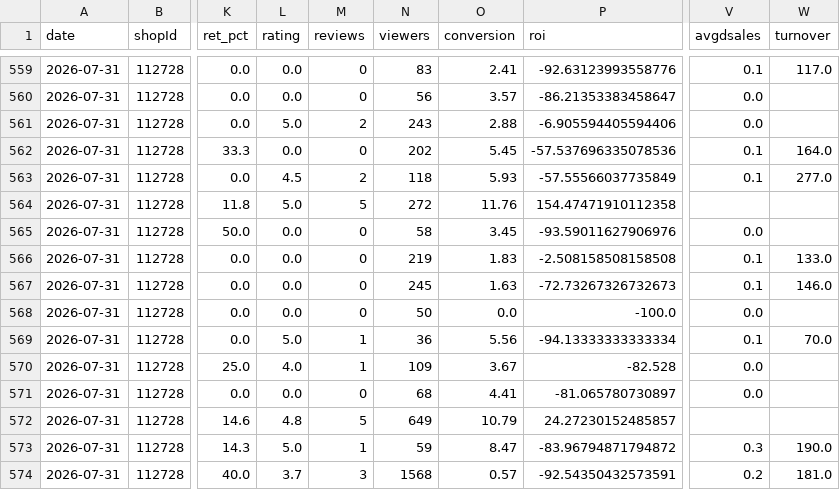
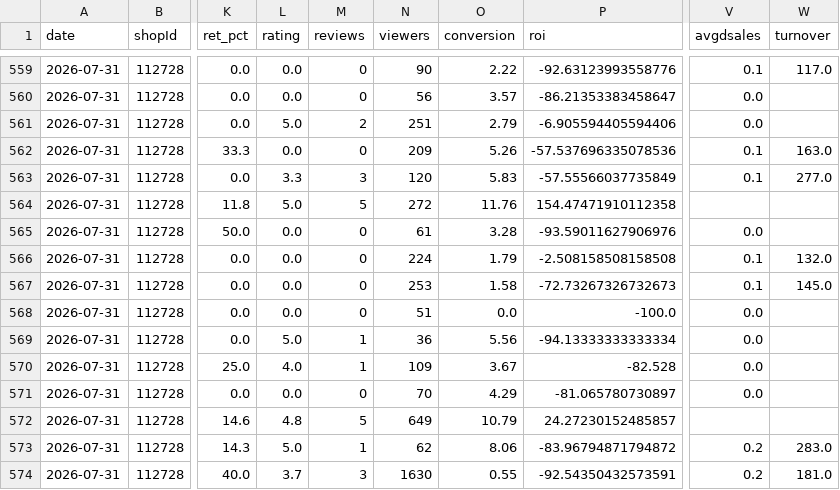
Before and after one commit to ckimework-commits/uzum-portfolio-dashboard, a CSV file: data/portfolio_log.csv, drawn as a sheet; only a part is shown, gaps mark what is left out; the diff covers the shown part only; the diff names each change by its address in the sheet, - before the commit and + after, or states it on an @@ line.

```diff
--- a/data/portfolio_log.csv
+++ b/data/portfolio_log.csv
-N559 (viewers): 83
+N559 (viewers): 90
-O559 (conversion): 2.41
+O559 (conversion): 2.22
-N561 (viewers): 243
+N561 (viewers): 251
-O561 (conversion): 2.88
+O561 (conversion): 2.79
-N562 (viewers): 202
+N562 (viewers): 209
-O562 (conversion): 5.45
+O562 (conversion): 5.26
-W562 (turnover): 164.0
+W562 (turnover): 163.0
-L563 (rating): 4.5
+L563 (rating): 3.3
-M563 (reviews): 2
+M563 (reviews): 3
-N563 (viewers): 118
+N563 (viewers): 120
-O563 (conversion): 5.93
+O563 (conversion): 5.83
-N565 (viewers): 58
+N565 (viewers): 61
-O565 (conversion): 3.45
+O565 (conversion): 3.28
-N566 (viewers): 219
+N566 (viewers): 224
-O566 (conversion): 1.83
+O566 (conversion): 1.79
-W566 (turnover): 133.0
+W566 (turnover): 132.0
-N567 (viewers): 245
+N567 (viewers): 253
-O567 (conversion): 1.63
+O567 (conversion): 1.58
-W567 (turnover): 146.0
+W567 (turnover): 145.0
-N568 (viewers): 50
+N568 (viewers): 51
-V569 (avgdsales): 0.1
+V569 (avgdsales): 0.0
-W569 (turnover): 70.0
+W569 (turnover): (empty)
-N571 (viewers): 68
+N571 (viewers): 70
-O571 (conversion): 4.41
+O571 (conversion): 4.29
-N573 (viewers): 59
+N573 (viewers): 62
-O573 (conversion): 8.47
+O573 (conversion): 8.06
-V573 (avgdsales): 0.3
+V573 (avgdsales): 0.2
-W573 (turnover): 190.0
+W573 (turnover): 283.0
-N574 (viewers): 1568
+N574 (viewers): 1630
-O574 (conversion): 0.57
+O574 (conversion): 0.55
```
Also changed, not shown: 76 edited cells elsewhere in this file, data/sales_daily.csv, 1 other file.
